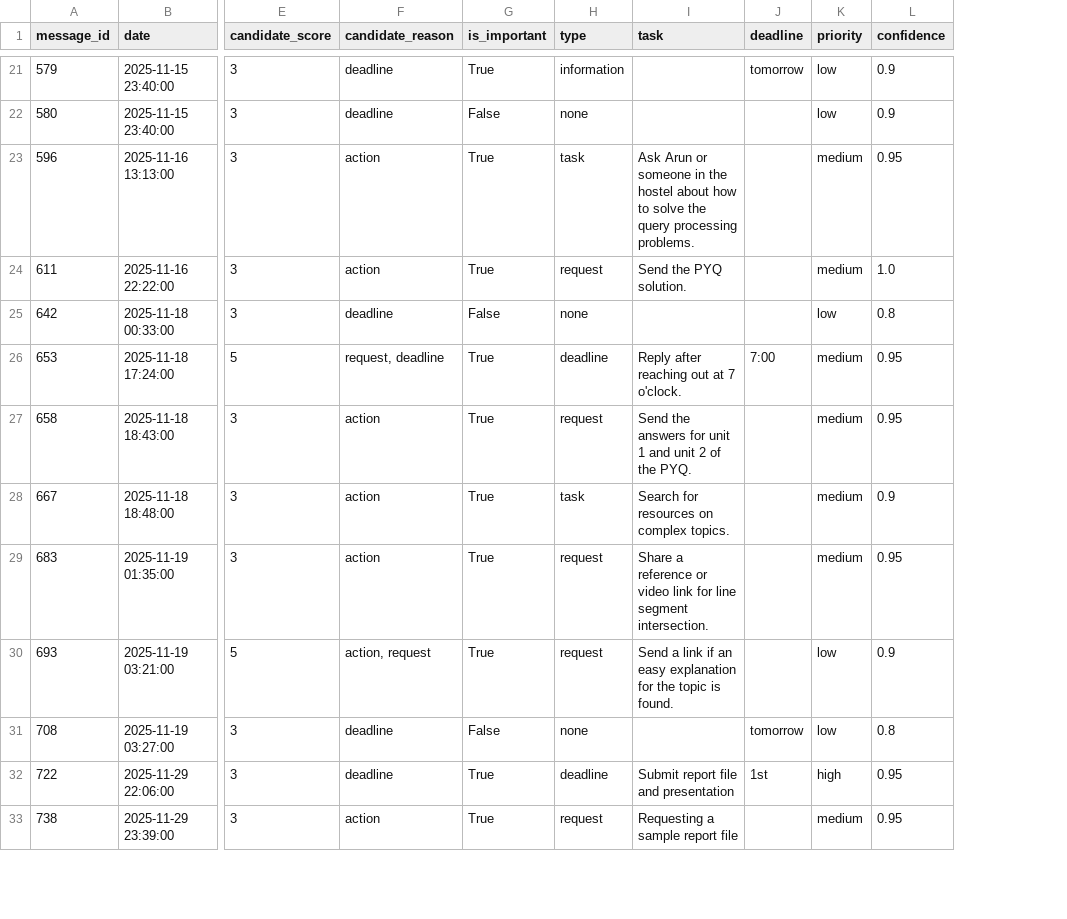
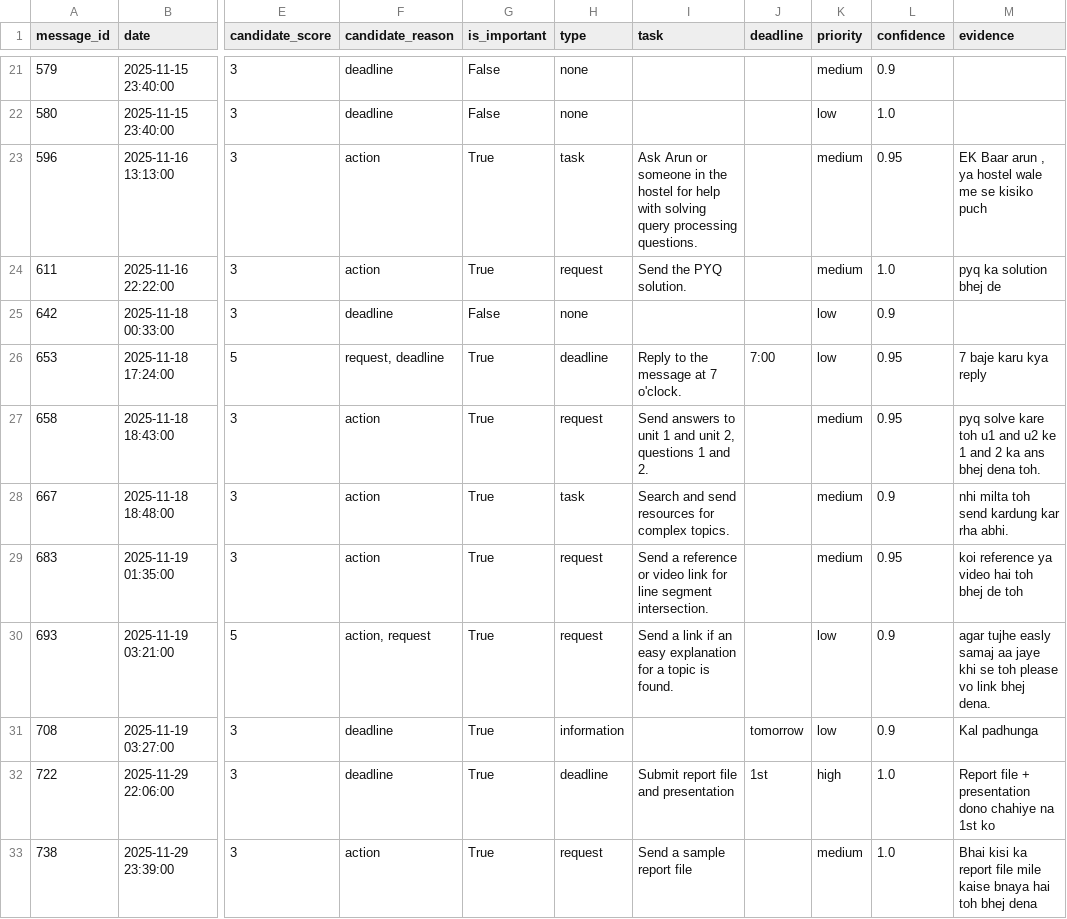
Before and after one commit to TusharC19/ChatAnalyser, a CSV file: ai_results.csv, drawn as a sheet; only a part is shown, gaps mark what is left out; the diff covers the shown part only; the diff names each change by its address in the sheet, - before the commit and + after, or states it on an @@ line.

```diff
--- a/ai_results.csv
+++ b/ai_results.csv
+column M (evidence), rows 23-33: EK Baar arun , ya hostel wale me se kisiko puch | pyq ka solution bhej de |  | 7 baje karu kya reply | pyq solve kare toh u1 and u2 ke 1 and 2 ka ans bhej dena toh. | nhi milta toh send kardung kar rha abhi. | koi reference ya video hai toh bhej de toh | agar tujhe easly samaj aa jaye khi se toh please vo link bhej dena. | Kal padhunga | Report file + presentation dono chahiye na 1st ko | Bhai kisi ka report file mile kaise bnaya hai toh bhej dena
-G21 (is_important): True
+G21 (is_important): False
-H21 (type): information
+H21 (type): none
-J21 (deadline): tomorrow
+J21 (deadline): (empty)
-K21 (priority): low
+K21 (priority): medium
-L22 (confidence): 0.9
+L22 (confidence): 1.0
-I23 (task): …the hostel about how to solve the query processing problems.
+I23 (task): …the hostel for help with solving query processing questions.
-L25 (confidence): 0.8
+L25 (confidence): 0.9
-I26 (task): Reply after reaching out at 7 o'clock.
+I26 (task): Reply to the message at 7 o'clock.
-K26 (priority): medium
+K26 (priority): low
-I27 (task): Send the answers for unit 1 and unit 2 of the PYQ.
+I27 (task): Send answers to unit 1 and unit 2, questions 1 and 2.
-I28 (task): Search for resources on complex topics.
+I28 (task): Search and send resources for complex topics.
-I29 (task): Share a reference…
+I29 (task): Send a reference…
-I30 (task): …explanation for the topic is…
+I30 (task): …explanation for a topic is…
-G31 (is_important): False
+G31 (is_important): True
-H31 (type): none
+H31 (type): information
-L31 (confidence): 0.8
+L31 (confidence): 0.9
-L32:L33 (confidence): 0.95
+L32:L33 (confidence): 1.0
-I33 (task): Requesting a sample report file
+I33 (task): Send a sample report file
```
Also changed, not shown: 41 edited cells elsewhere in this file, 6 other files.
